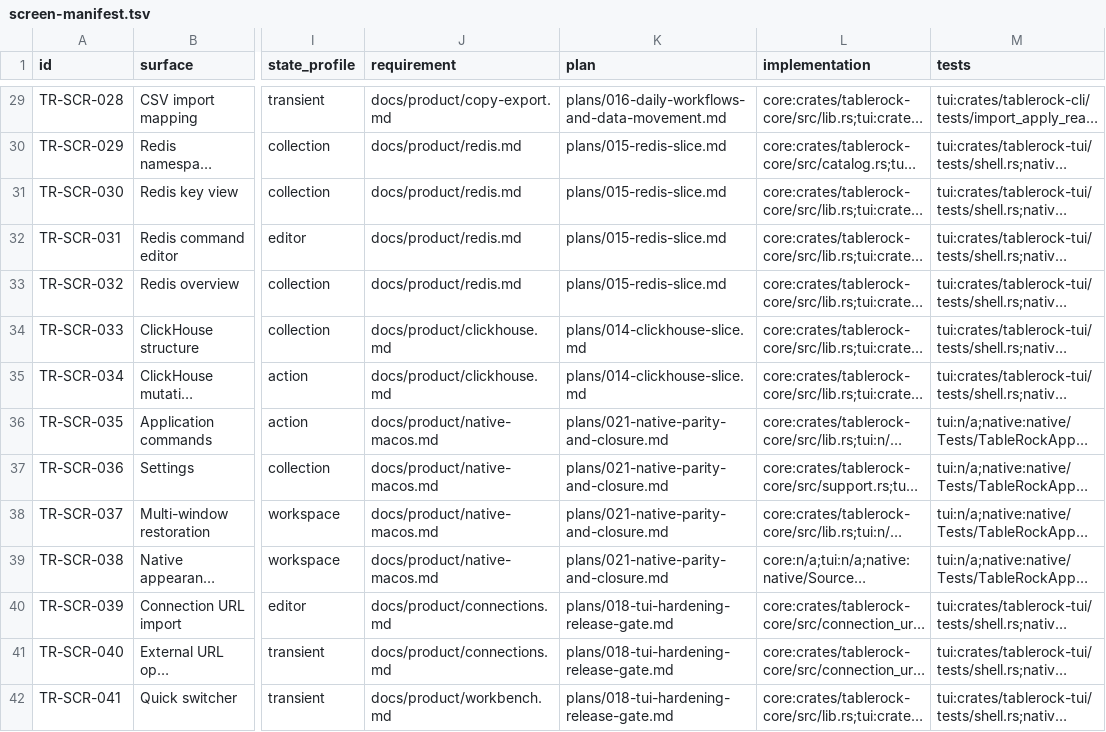
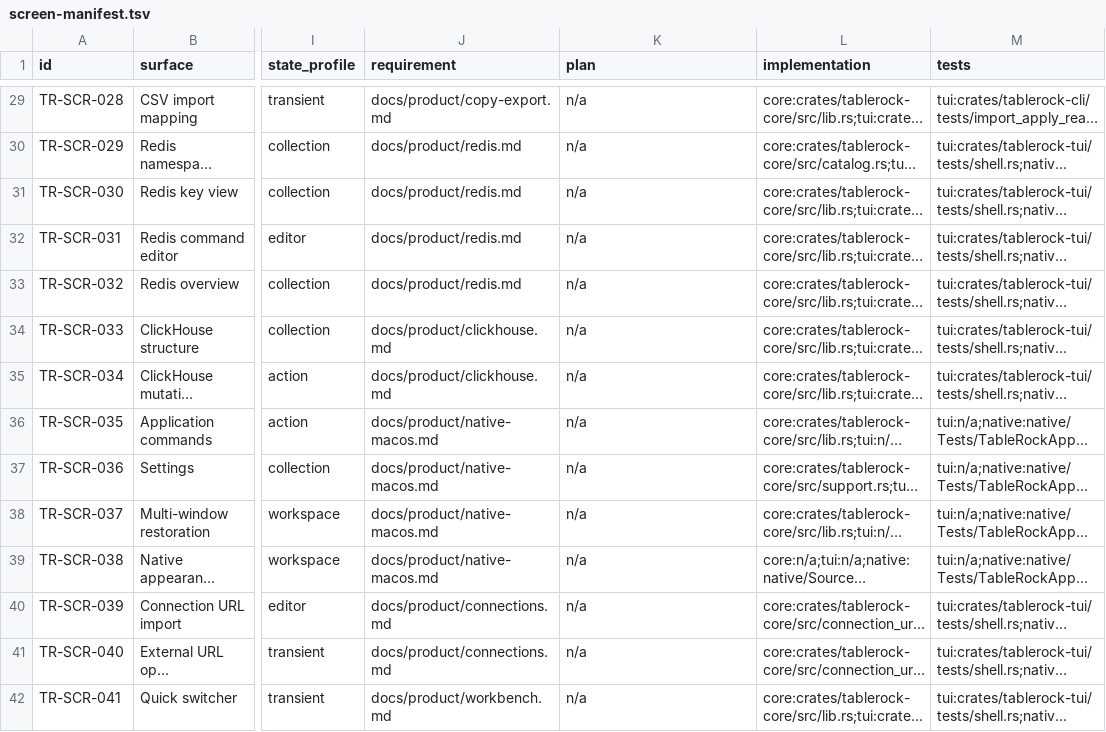
Before and after one commit to tailrocks/tablerock, a TSV file: docs/architecture/screen-manifest.tsv, drawn as a sheet; only a part is shown, gaps mark what is left out; long unchanged cells end in …; the diff covers the shown part only; the diff names each change by its address in the sheet, - before the commit and + after, or states it on an @@ line.

```diff
--- a/docs/architecture/screen-manifest.tsv
+++ b/docs/architecture/screen-manifest.tsv
-K29 (plan): plans/016-daily-workflows-and-data-movement.md
+K29 (plan): n/a
-K30:K33 (plan): plans/015-redis-slice.md
+K30:K33 (plan): n/a
-K34:K35 (plan): plans/014-clickhouse-slice.md
+K34:K35 (plan): n/a
-K36:K39 (plan): plans/021-native-parity-and-closure.md
+K36:K39 (plan): n/a
-K40:K42 (plan): plans/018-tui-hardening-release-gate.md
+K40:K42 (plan): n/a
```
Also changed, not shown: 43 edited cells elsewhere in this file, 1 other file.
